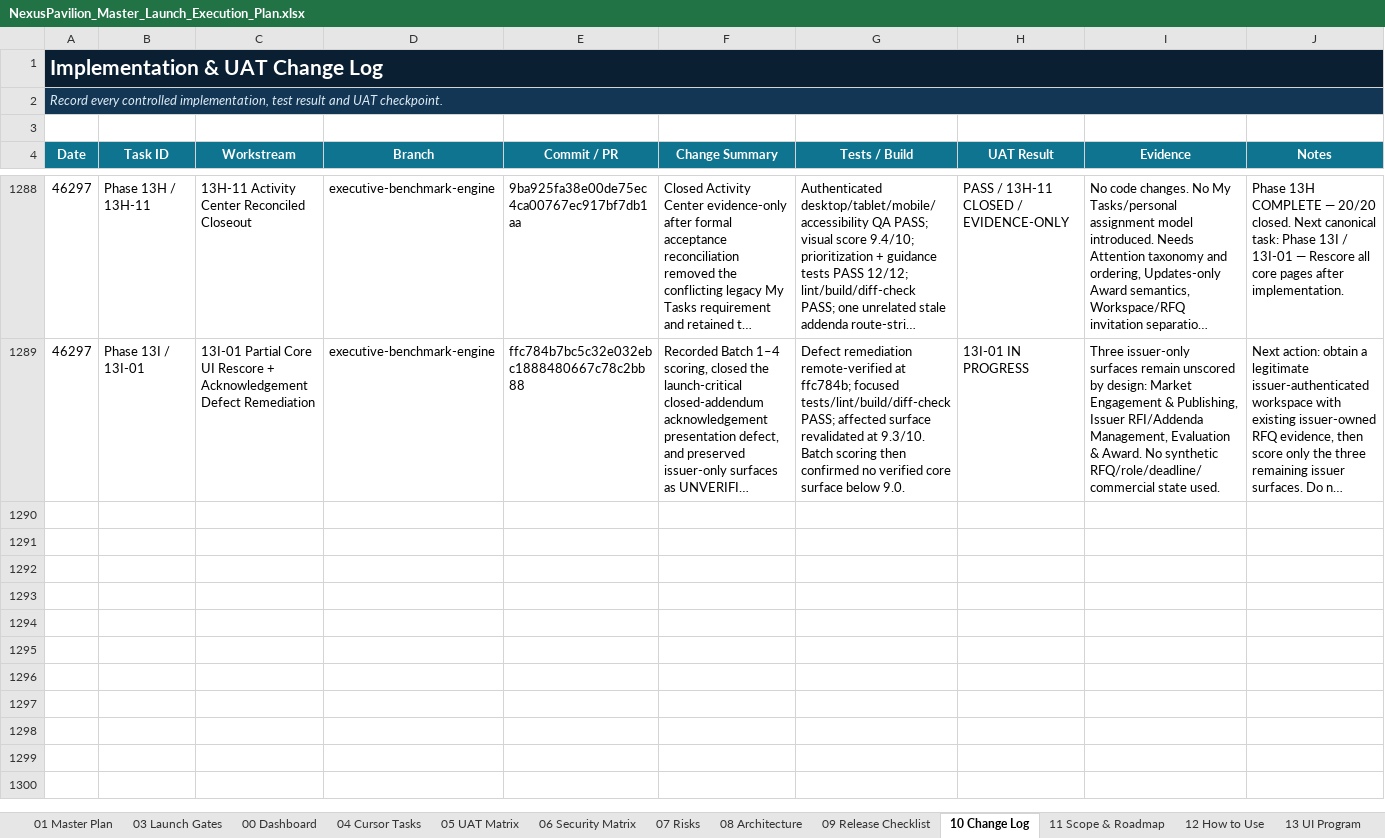
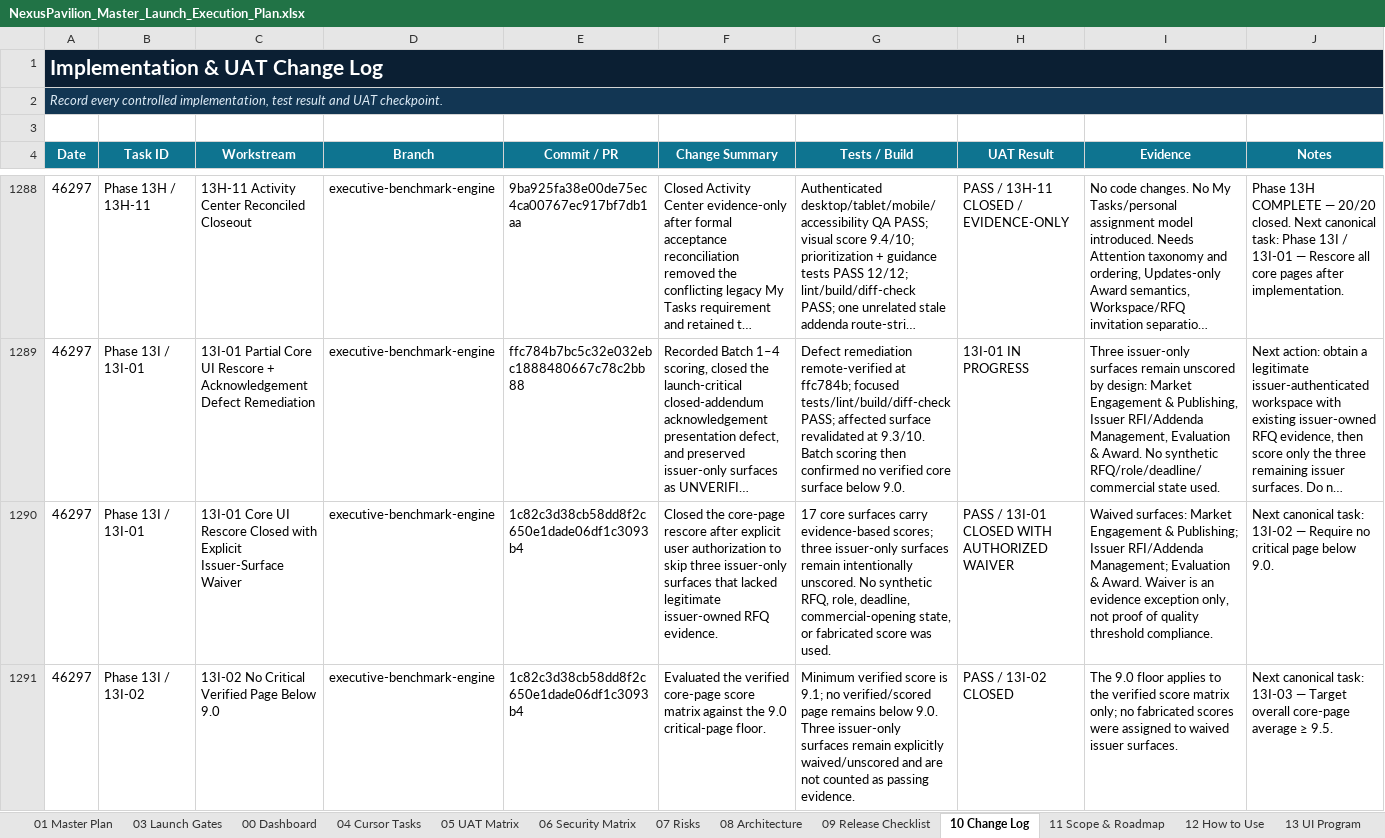
Before and after one commit to amirtaheri1978-cyber/nexuspavilion-core, an Excel workbook: docs/governance/NexusPavilion_Master_Launch_Execution_Plan.xlsx, sheet 10 Change Log, drawn as a sheet; only a part is shown, gaps mark what is left out; long unchanged cells end in …; values as stored, in another font and other column widths than the file's, no borders; table styles not drawn; the diff names each change by its address in the sheet, - before the commit and + after, or states it on an @@ line.

Commit message:
Close 13I rescore and critical-page floor gate

```diff
--- a/docs/governance/NexusPavilion_Master_Launch_Execution_Plan.xlsx (sheet 10 Change Log)
+++ b/docs/governance/NexusPavilion_Master_Launch_Execution_Plan.xlsx (sheet 10 Change Log)
+row 1290: 46297 | Phase 13I / 13I-01 | 13I-01 Core UI Rescore Closed with Explicit Issuer-Surface Waiver | executive-benchmark-engine | 1c82c3d38cb58dd8f2c650e1dade06df1c3093b4 | Closed the core-page rescore after explicit user authorization to skip three issuer-only surfaces that lacked legitimate issuer-owned RFQ evidence. | 17 core surfaces carry evidence-based scores; three issuer-only surfaces remain intentionally unscored. No synthetic RFQ, role, deadline, commercial-opening state, or fabricated score was used. | PASS / 13I-01 CLOSED WITH AUTHORIZED WAIVER | Waived surfaces: Market Engagement & Publishing; Issuer RFI/Addenda Management; Evaluation & Award. Waiver is an evidence exception only, not proof of quality threshold compliance. | Next canonical task: 13I-02 — Require no critical page below 9.0.
+row 1291: 46297 | Phase 13I / 13I-02 | 13I-02 No Critical Verified Page Below 9.0 | executive-benchmark-engine | 1c82c3d38cb58dd8f2c650e1dade06df1c3093b4 | Evaluated the verified core-page score matrix against the 9.0 critical-page floor. | Minimum verified score is 9.1; no verified/scored page remains below 9.0. Three issuer-only surfaces remain explicitly waived/unscored and are not counted as passing evidence. | PASS / 13I-02 CLOSED | The 9.0 floor applies to the verified score matrix only; no fabricated scores were assigned to waived issuer surfaces. | Next canonical task: 13I-03 — Target overall core-page average ≥ 9.5.
```
Also changed, not shown: sheet 01 Master Plan, sheet 00 Dashboard, sheet 13 UI Program, charts or pictures.
